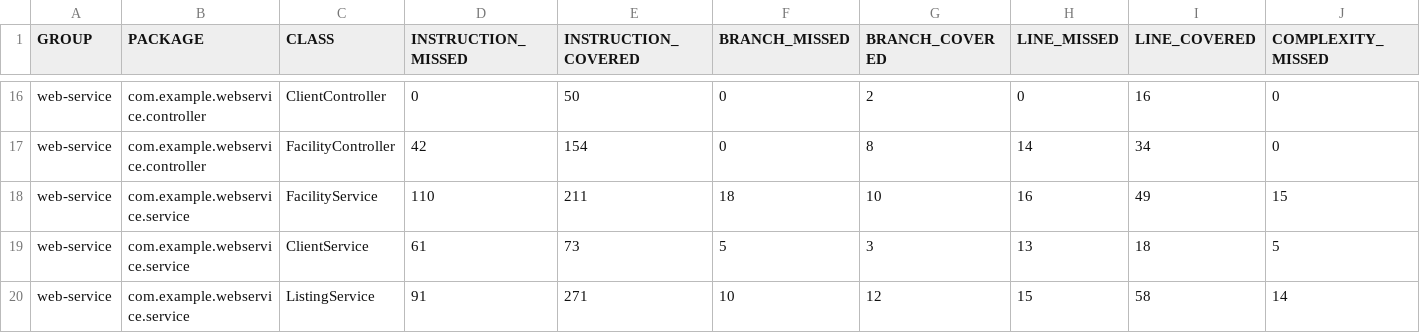
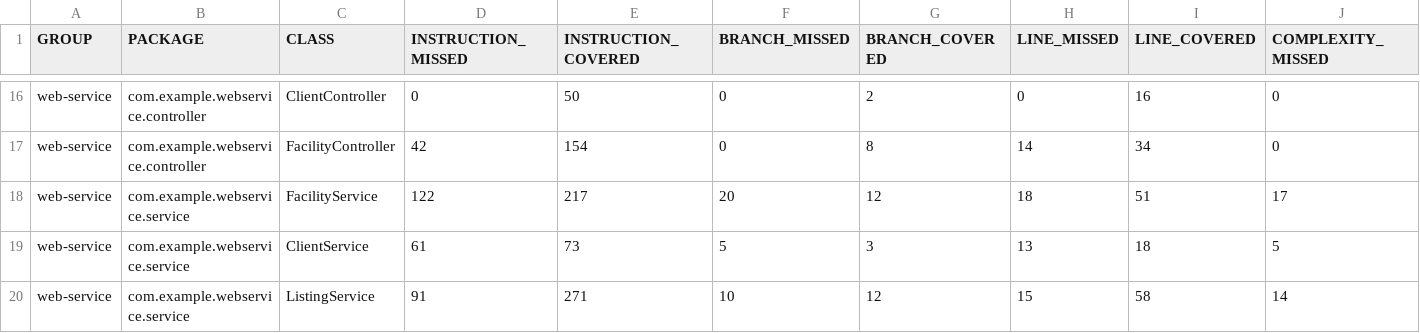
Before and after one commit to yj2806/COMS4156_Project_TeamClover, a CSV file: report/branch-coverage/jacoco/jacoco.csv, drawn as a sheet; only a part is shown, gaps mark what is left out; the diff names each change by its address in the sheet, - before the commit and + after, or states it on an @@ line.

```diff
--- a/report/branch-coverage/jacoco/jacoco.csv
+++ b/report/branch-coverage/jacoco/jacoco.csv
-D18 (INSTRUCTION_MISSED): 110
+D18 (INSTRUCTION_MISSED): 122
-E18 (INSTRUCTION_COVERED): 211
+E18 (INSTRUCTION_COVERED): 217
-F18 (BRANCH_MISSED): 18
+F18 (BRANCH_MISSED): 20
-G18 (BRANCH_COVERED): 10
+G18 (BRANCH_COVERED): 12
-H18 (LINE_MISSED): 16
+H18 (LINE_MISSED): 18
-I18 (LINE_COVERED): 49
+I18 (LINE_COVERED): 51
-J18 (COMPLEXITY_MISSED): 15
+J18 (COMPLEXITY_MISSED): 17
```
Also changed, not shown: report/ci/jacoco/jacoco.csv, 14 other files.
